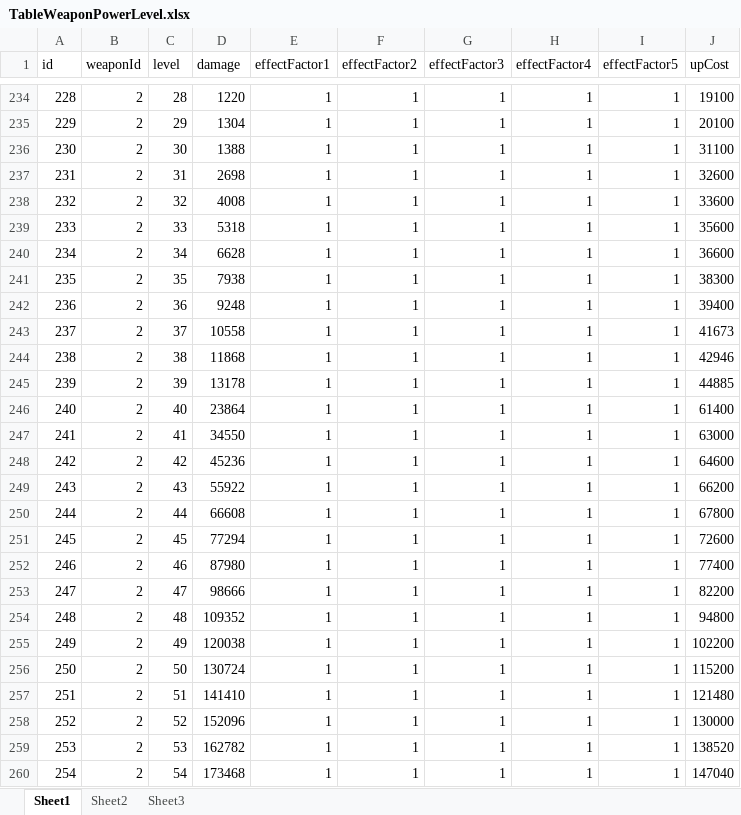
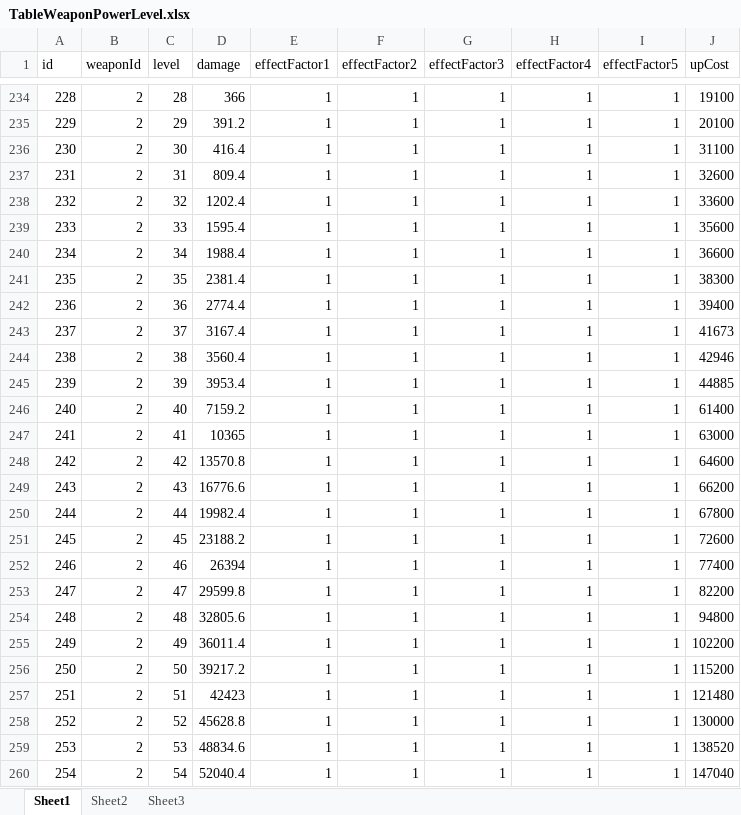
Before and after one commit to psygames/DestroyViruses, an Excel workbook: DestroyViruses/Assets/Tables/TableWeaponPowerLevel.xlsx, sheet Sheet1, drawn as a sheet; only a part is shown, gaps mark what is left out; values as stored, in another font and other column widths than the file's, no borders; the diff covers the shown part only; the diff names each change by its address in the sheet, - before the commit and + after, or states it on an @@ line.

```diff
--- a/DestroyViruses/Assets/Tables/TableWeaponPowerLevel.xlsx (sheet Sheet1)
+++ b/DestroyViruses/Assets/Tables/TableWeaponPowerLevel.xlsx (sheet Sheet1)
-D234 (damage): 1220
+D234 (damage): 366
-D235 (damage): 1304
+D235 (damage): 391.2
-D236 (damage): 1388
+D236 (damage): 416.4
-D237 (damage): 2698
+D237 (damage): 809.4
-D238 (damage): 4008
+D238 (damage): 1202.4
-D239 (damage): 5318
+D239 (damage): 1595.4
-D240 (damage): 6628
+D240 (damage): 1988.4
-D241 (damage): 7938
+D241 (damage): 2381.4
-D242 (damage): 9248
+D242 (damage): 2774.4
-D243 (damage): 10558
+D243 (damage): 3167.4
-D244 (damage): 11868
+D244 (damage): 3560.4
-D245 (damage): 13178
+D245 (damage): 3953.4
-D246 (damage): 23864
+D246 (damage): 7159.2
-D247 (damage): 34550
+D247 (damage): 10365
-D248 (damage): 45236
+D248 (damage): 13570.8
-D249 (damage): 55922
+D249 (damage): 16776.6
-D250 (damage): 66608
+D250 (damage): 19982.4
-D251 (damage): 77294
+D251 (damage): 23188.2
-D252 (damage): 87980
+D252 (damage): 26394
-D253 (damage): 98666
+D253 (damage): 29599.8
-D254 (damage): 109352
+D254 (damage): 32805.6
-D255 (damage): 120038
+D255 (damage): 36011.4
-D256 (damage): 130724
+D256 (damage): 39217.2
-D257 (damage): 141410
+D257 (damage): 42423
-D258 (damage): 152096
+D258 (damage): 45628.8
-D259 (damage): 162782
+D259 (damage): 48834.6
-D260 (damage): 173468
+D260 (damage): 52040.4
```
Also changed, not shown: 173 edited cells elsewhere in this sheet, DestroyViruses/Assets/Tables/TableBuffAutoGen.xlsx, DestroyViruses/Assets/Tables/TableBuffKillGen.xlsx, 6 other files.
